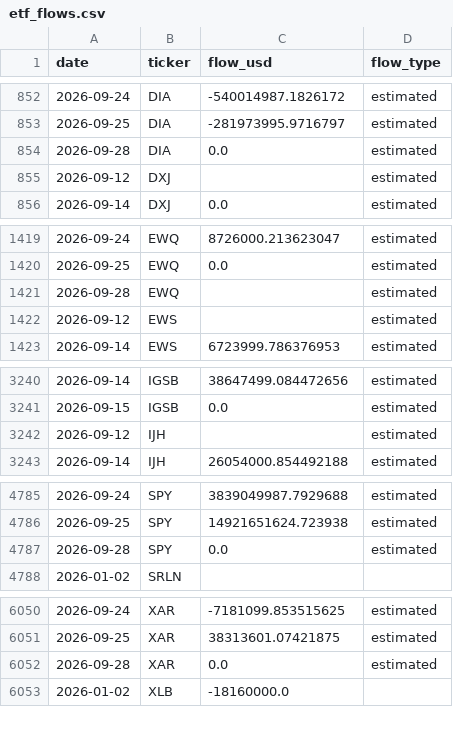
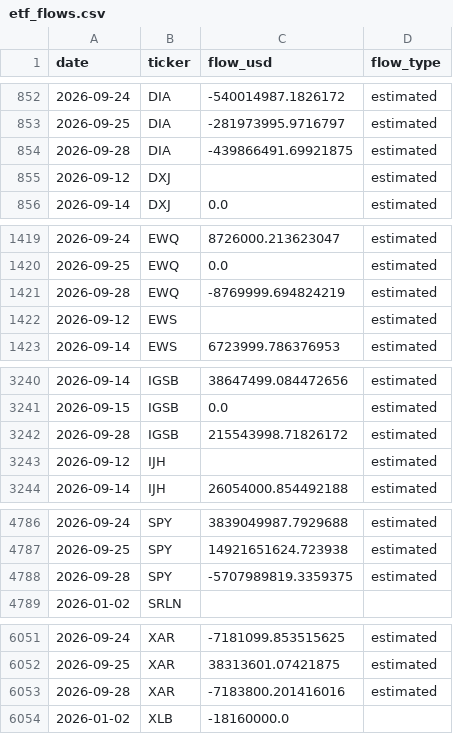
Before and after one commit to leyscry/etf-flows-data, a CSV file: data/etf_flows.csv, drawn as a sheet; only a part is shown, gaps mark what is left out; the diff covers the shown part only.

```diff
--- a/data/etf_flows.csv
+++ b/data/etf_flows.csv
@@ -853,3 +853,3 @@ date,ticker,flow_usd,flow_type
 2026-09-25,DIA,-281973995.9716797,estimated
-2026-09-28,DIA,0.0,estimated
+2026-09-28,DIA,-439866491.69921875,estimated
 2026-09-12,DXJ,,estimated
@@ -1420,3 +1420,3 @@ date,ticker,flow_usd,flow_type
 2026-09-25,EWQ,0.0,estimated
-2026-09-28,EWQ,,estimated
+2026-09-28,EWQ,-8769999.694824219,estimated
 2026-09-12,EWS,,estimated
@@ -3241,2 +3241,3 @@ date,ticker,flow_usd,flow_type
 2026-09-15,IGSB,0.0,estimated
+2026-09-28,IGSB,215543998.71826172,estimated
 2026-09-12,IJH,,estimated
@@ -4786,3 +4787,3 @@ date,ticker,flow_usd,flow_type
 2026-09-25,SPY,14921651624.723938,estimated
-2026-09-28,SPY,0.0,estimated
+2026-09-28,SPY,-5707989819.3359375,estimated
 2026-01-02,SRLN,,
@@ -6051,3 +6052,3 @@ date,ticker,flow_usd,flow_type
 2026-09-25,XAR,38313601.07421875,estimated
-2026-09-28,XAR,0.0,estimated
+2026-09-28,XAR,-7183800.201416016,estimated
 2026-01-02,XLB,-18160000.0,
```
Also changed, not shown: 10 edited cells elsewhere in this file, data/etf_aum.csv, data/etf_shares.csv.
